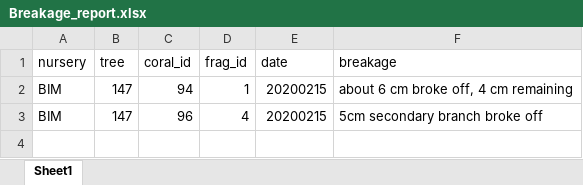
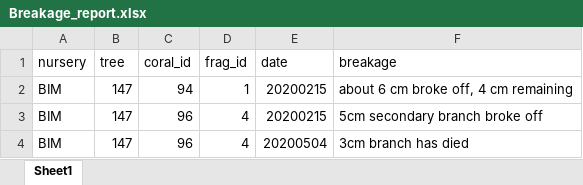
Before and after one commit to jrcunning/bsrte, an Excel workbook: data/tle/Breakage_report.xlsx, sheet Sheet1, drawn as a sheet; values as stored, in another font and other column widths than the file's, no borders; the diff names each change by its address in the sheet, - before the commit and + after, or states it on an @@ line.

Commit message:
add 20200504 BIM data

```diff
--- a/data/tle/Breakage_report.xlsx (sheet Sheet1)
+++ b/data/tle/Breakage_report.xlsx (sheet Sheet1)
+row 4: BIM | 147 | 96 | 4 | 20200504 | 3cm branch has died
```
Also changed, not shown: 3 other files.
